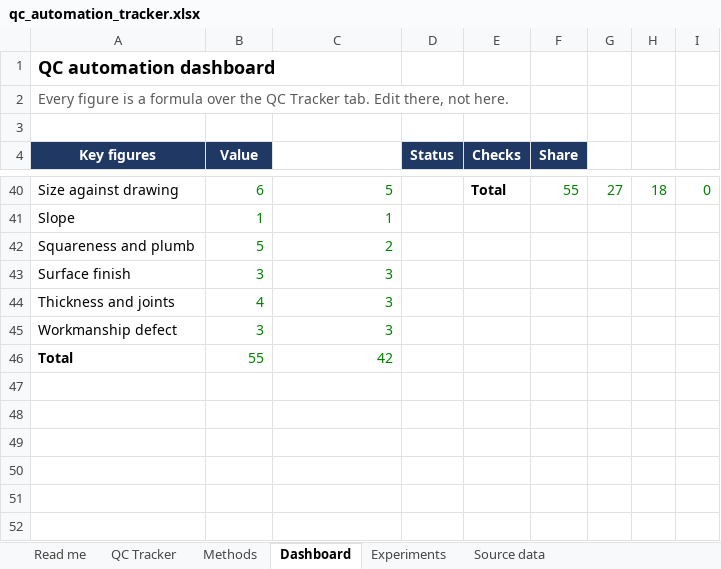
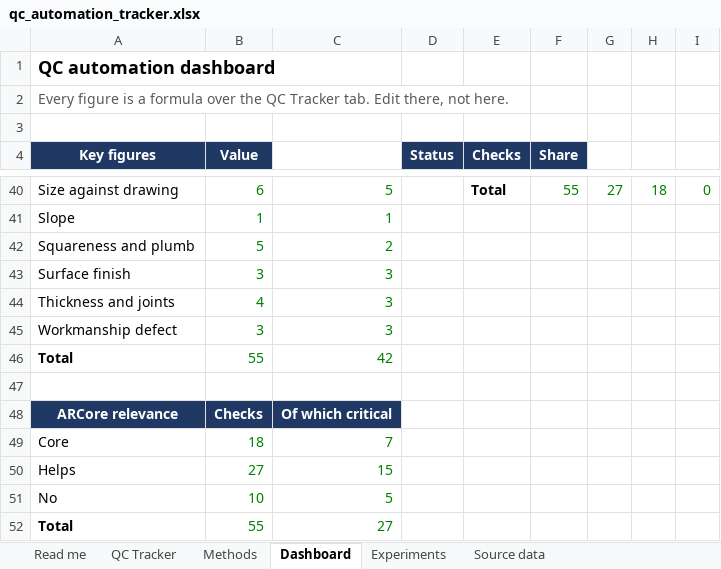
Before and after one commit to ShivanshBnB/Dummy, an Excel workbook: qc_automation_tracker.xlsx, sheet Dashboard, drawn as a sheet; only a part is shown, gaps mark what is left out; values as stored, in another font and other column widths than the file's, no borders; the diff names each change by its address in the sheet, - before the commit and + after, or states it on an @@ line.

```diff
--- a/qc_automation_tracker.xlsx (sheet Dashboard)
+++ b/qc_automation_tracker.xlsx (sheet Dashboard)
+row 47: (empty)
+row 48: ARCore relevance | Checks | Of which critical
+row 49: Core | 18 | 7
+row 50: Helps | 27 | 15
+row 51: No | 10 | 5
+row 52: Total | 55 | 27
```
Also changed, not shown: sheet Read me, sheet QC Tracker, 1 other file.
